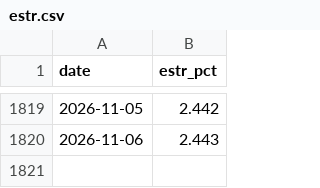
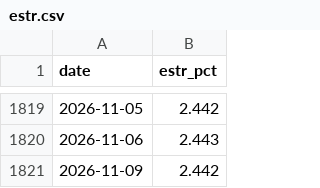
Before and after one commit to menckley/power-hpfc-data, a CSV file: ecb/estr.csv, drawn as a sheet; only a part is shown, gaps mark what is left out; the diff names each change by its address in the sheet, - before the commit and + after, or states it on an @@ line.

```diff
--- a/ecb/estr.csv
+++ b/ecb/estr.csv
+row 1821: 2026-11-09 | 2.442
```
Also changed, not shown: accuracy/market=FR/summary.csv, 6 other files.
